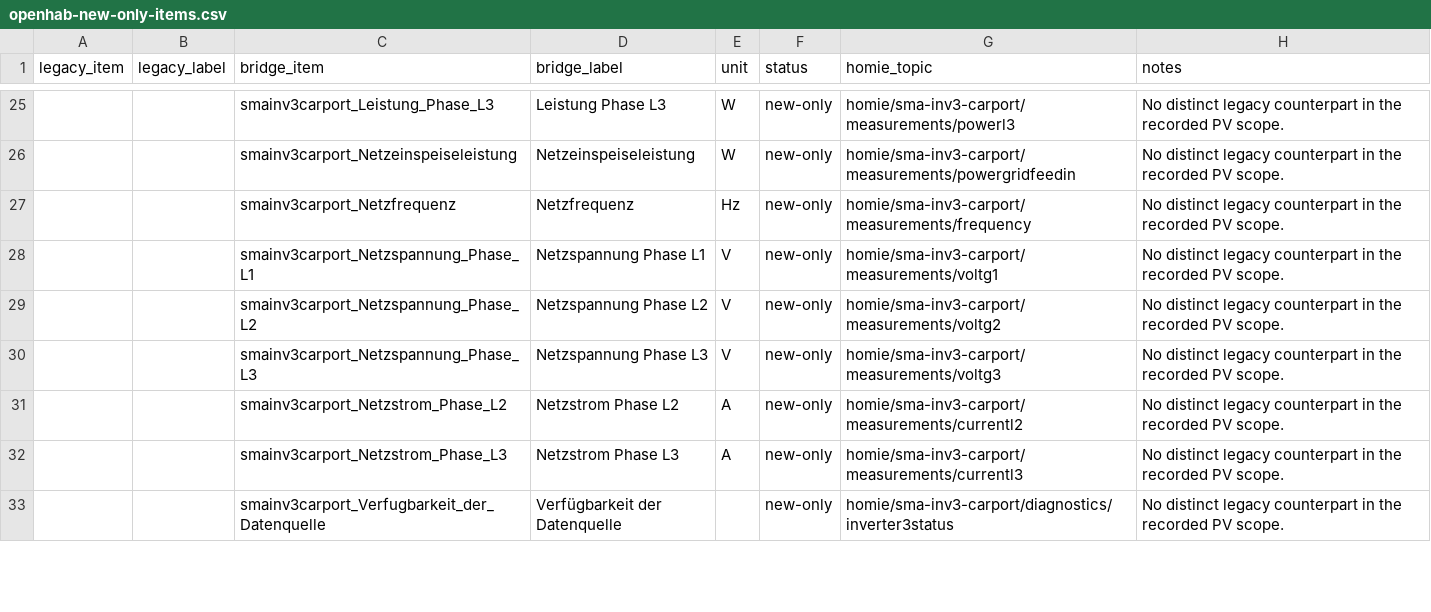
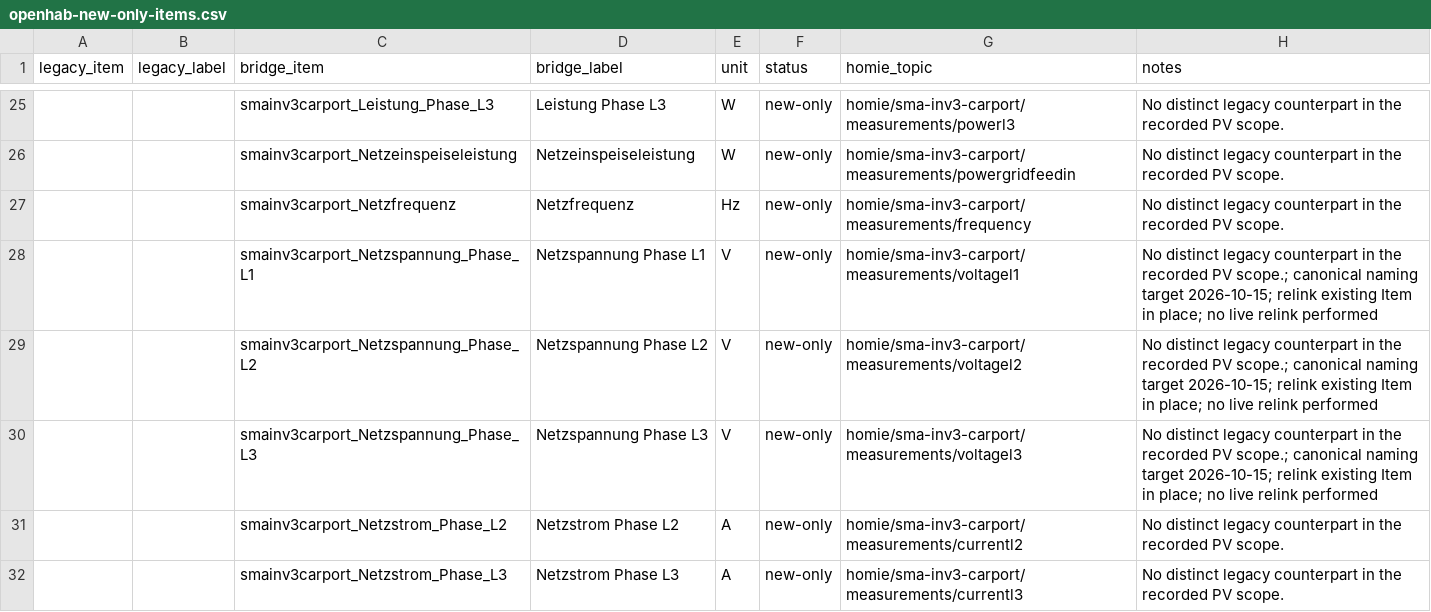
Before and after one commit to alaub81/sma-mqtt-bridge, a CSV file: docs/openhab-new-only-items.csv, drawn as a sheet; only a part is shown, gaps mark what is left out; the shorter side is filled out with more unchanged rows.

```diff
--- a/docs/openhab-new-only-items.csv
+++ b/docs/openhab-new-only-items.csv
@@ -27,5 +27,5 @@ legacy_item,legacy_label,bridge_item,bridge_label,unit,status,homie_topic,notes
 ,,smainv3carport_Netzfrequenz,Netzfrequenz,Hz,new-only,homie/sma-inv3-carport/measurements/frequency,No distinct legacy counterpart in the recorded PV scope.
-,,smainv3carport_Netzspannung_Phase_L1,Netzspannung Phase L1,V,new-only,homie/sma-inv3-carport/measurements/voltg1,No distinct legacy counterpart in the recorded PV scope.
-,,smainv3carport_Netzspannung_Phase_L2,Netzspannung Phase L2,V,new-only,homie/sma-inv3-carport/measurements/voltg2,No distinct legacy counterpart in the recorded PV scope.
-,,smainv3carport_Netzspannung_Phase_L3,Netzspannung Phase L3,V,new-only,homie/sma-inv3-carport/measurements/voltg3,No distinct legacy counterpart in the recorded PV scope.
+,,smainv3carport_Netzspannung_Phase_L1,Netzspannung Phase L1,V,new-only,homie/sma-inv3-carport/measurements/voltagel1,No distinct legacy counterpart in the recorded PV scope.; canonical naming target 2026-10-15; relink existing Item in place; no live relink performed
+,,smainv3carport_Netzspannung_Phase_L2,Netzspannung Phase L2,V,new-only,homie/sma-inv3-carport/measurements/voltagel2,No distinct legacy counterpart in the recorded PV scope.; canonical naming target 2026-10-15; relink existing Item in place; no live relink performed
+,,smainv3carport_Netzspannung_Phase_L3,Netzspannung Phase L3,V,new-only,homie/sma-inv3-carport/measurements/voltagel3,No distinct legacy counterpart in the recorded PV scope.; canonical naming target 2026-10-15; relink existing Item in place; no live relink performed
 ,,smainv3carport_Netzstrom_Phase_L2,Netzstrom Phase L2,A,new-only,homie/sma-inv3-carport/measurements/currentl2,No distinct legacy counterpart in the recorded PV scope.
```
Also changed, not shown: docs/migration-coverage.csv, docs/openhab-item-mapping.csv, 26 other files.
